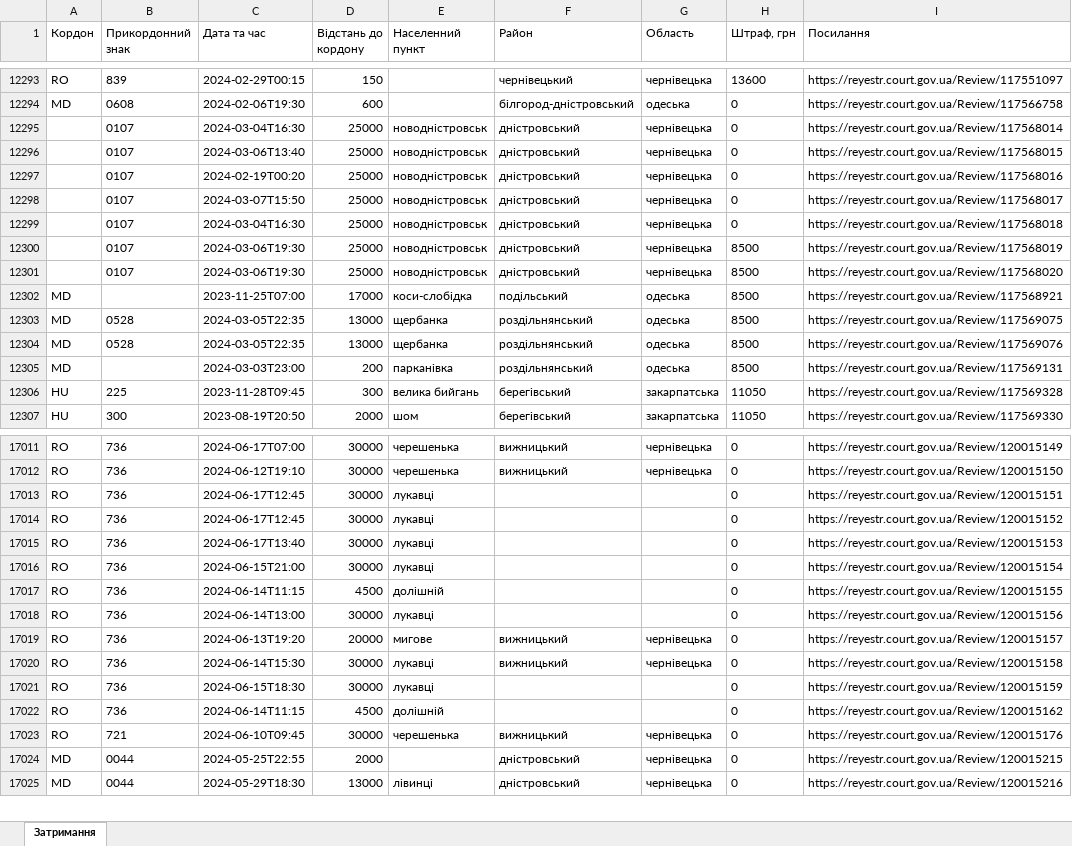
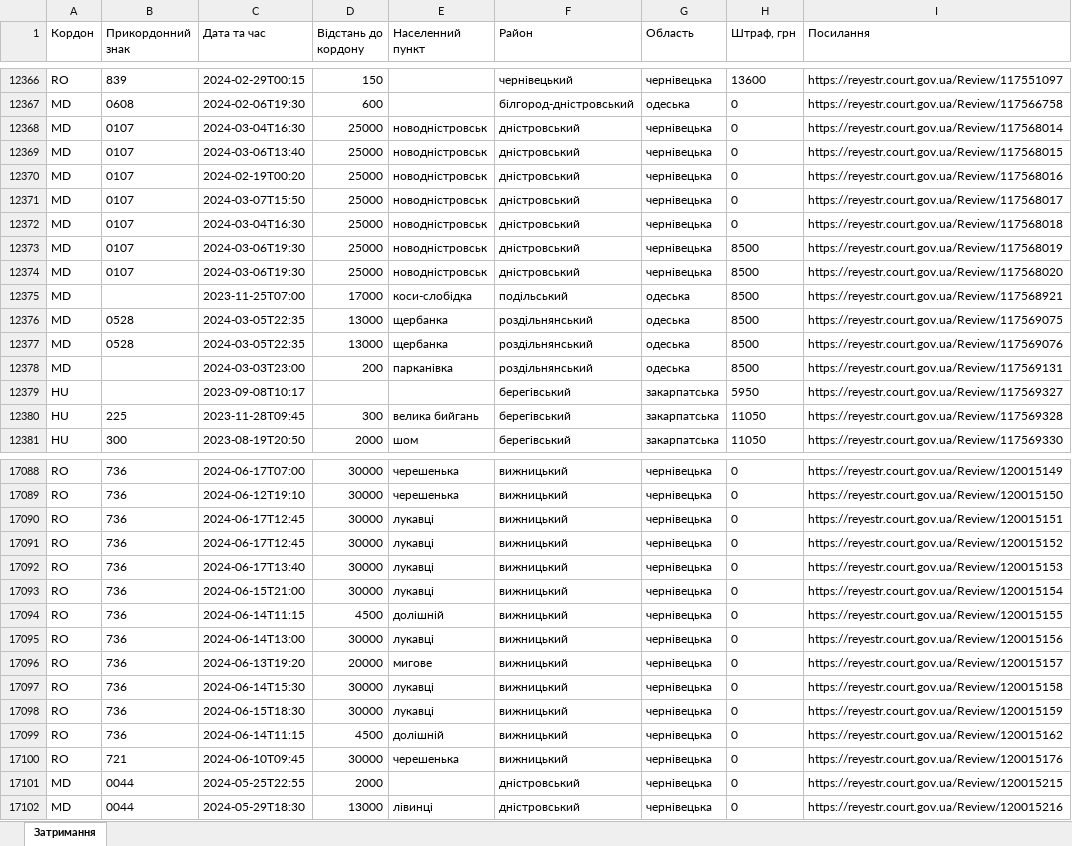
Before and after one commit to profwernstrom/noescape, an Excel workbook: public/спроби_перетинання_кордону.xlsx, sheet Затримання, drawn as a sheet; only a part is shown, gaps mark what is left out; values as stored, in another font and other column widths than the file's, no borders; addresses are those after the commit; the diff covers the shown part only; the diff names each change by its address in the sheet, - before the commit and + after, or states it on an @@ line.

```diff
--- a/public/спроби_перетинання_кордону.xlsx (sheet Затримання)
+++ b/public/спроби_перетинання_кордону.xlsx (sheet Затримання)
-A12368:A12374 (Кордон): (empty)
+A12368:A12374 (Кордон): MD
+row 12379: HU |  | 2023-09-08T10:17 |  |  | берегівський | закарпатська | 5950 | https://reyestr.court.gov.ua/Review/117569327
-F17090:F17095 (Район): (empty)
+F17090:F17095 (Район): вижницький
-G17090:G17095 (Область): (empty)
+G17090:G17095 (Область): чернівецька
-F17098:F17099 (Район): (empty)
+F17098:F17099 (Район): вижницький
-G17098:G17099 (Область): (empty)
+G17098:G17099 (Область): чернівецька
```
Also changed, not shown: 178 added rows, 1 removed row and 167 edited cells elsewhere in this sheet, 2 other files.
